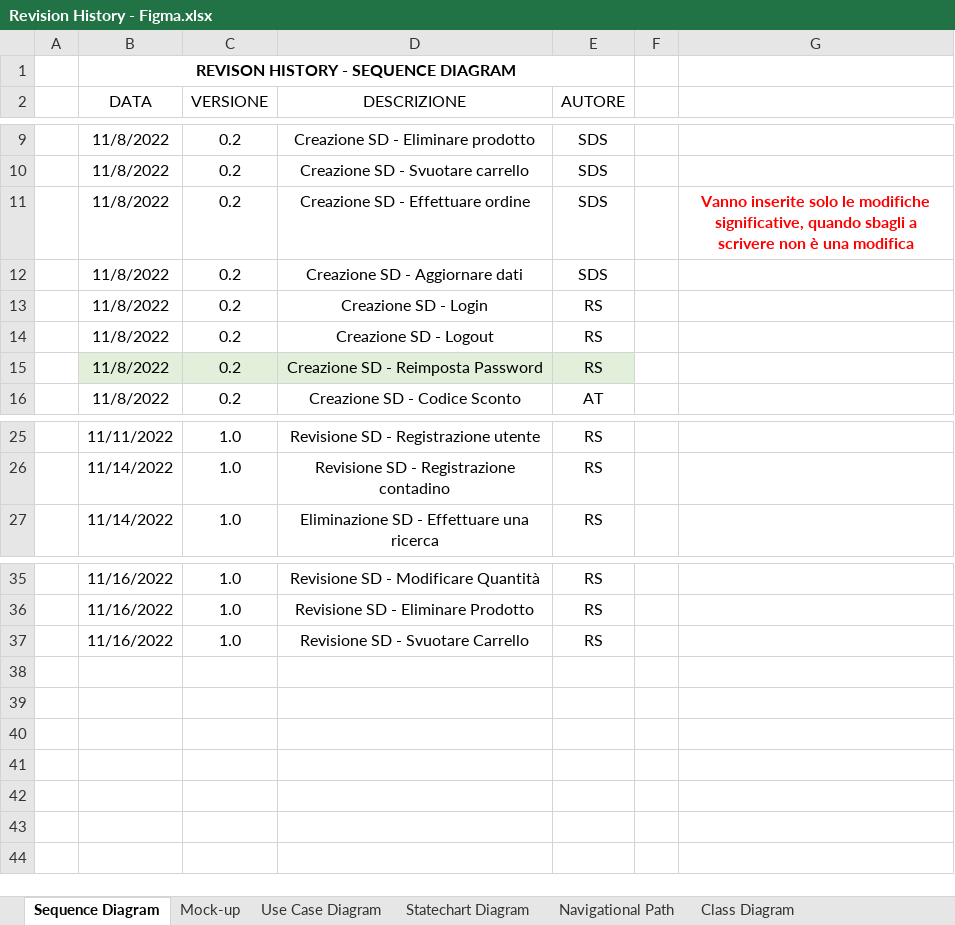
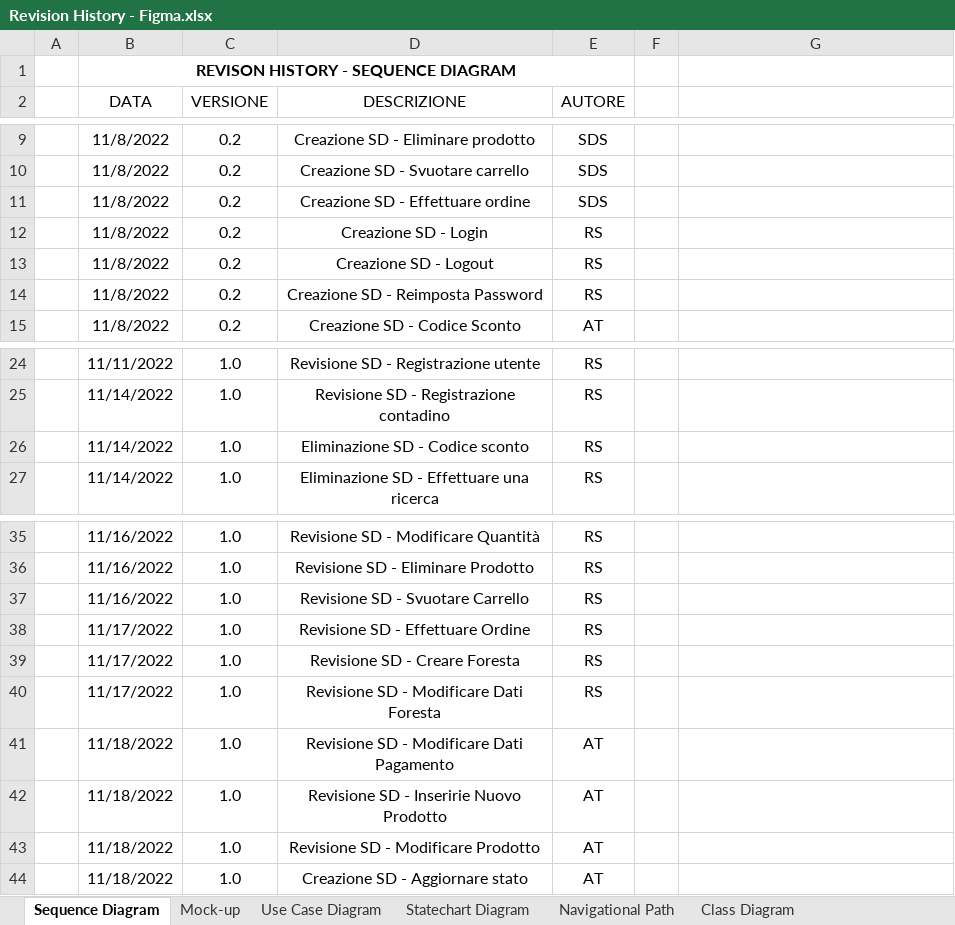
Before and after one commit to a-ture/WoodLot, an Excel workbook: Documenti di Progetto/Revision History - Figma.xlsx, sheet Sequence Diagram, drawn as a sheet; only a part is shown, gaps mark what is left out; values as stored, in another font and other column widths than the file's, no borders; table styles not drawn; removed rows and columns are numbered as before the commit, all else as after; the diff names each change by its address in the sheet, - before the commit and + after, or states it on an @@ line.

Commit message:
Revision History - Figma
Sequence Diagram e Mock-up

```diff
--- a/Documenti di Progetto/Revision History - Figma.xlsx (sheet Sequence Diagram)
+++ b/Documenti di Progetto/Revision History - Figma.xlsx (sheet Sequence Diagram)
-row 11:  | 11/8/2022 | 0.2 | Creazione SD - Effettuare ordine | SDS |  | Vanno inserite solo le modifiche significative, quando sbagli a scrivere non è una modifica
-D11 (DESCRIZIONE): Creazione SD - Aggiornare dati
+D11 (DESCRIZIONE): Creazione SD - Effettuare ordine
-B14:E14 fill: #E2EFDA
+B14:E14 fill: none
+row 26:  | 11/14/2022 | 1.0 | Eliminazione SD - Codice sconto | RS
+row 38:  | 11/17/2022 | 1.0 | Revisione SD - Effettuare Ordine | RS
+row 39:  | 11/17/2022 | 1.0 | Revisione SD - Creare Foresta | RS
+row 40:  | 11/17/2022 | 1.0 | Revisione SD - Modificare Dati Foresta | RS
+row 41:  | 11/18/2022 | 1.0 | Revisione SD - Modificare Dati Pagamento | AT
+row 42:  | 11/18/2022 | 1.0 | Revisione SD - Inseririe Nuovo Prodotto | AT
+row 43:  | 11/18/2022 | 1.0 | Revisione SD - Modificare Prodotto | AT
+row 44:  | 11/18/2022 | 1.0 | Creazione SD - Aggiornare stato | AT
```
Also changed, not shown: sheet Mock-up.
